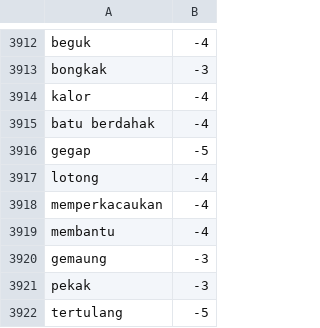
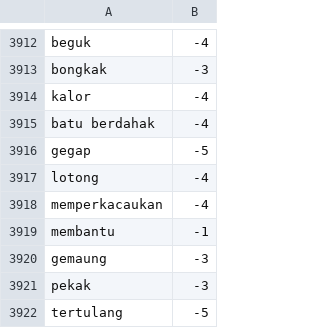
Before and after one commit to Shelford21/vibescopium, a CSV file: lexicon_negative.csv, drawn as a sheet; only a part is shown, gaps mark what is left out.

Commit message:
Update lexicon_negative.csv

```diff
--- a/lexicon_negative.csv
+++ b/lexicon_negative.csv
@@ -3918,3 +3918,3 @@ lotong,-4
 memperkacaukan,-4
-membantu,-4
+membantu,-1
 gemaung,-3
```
